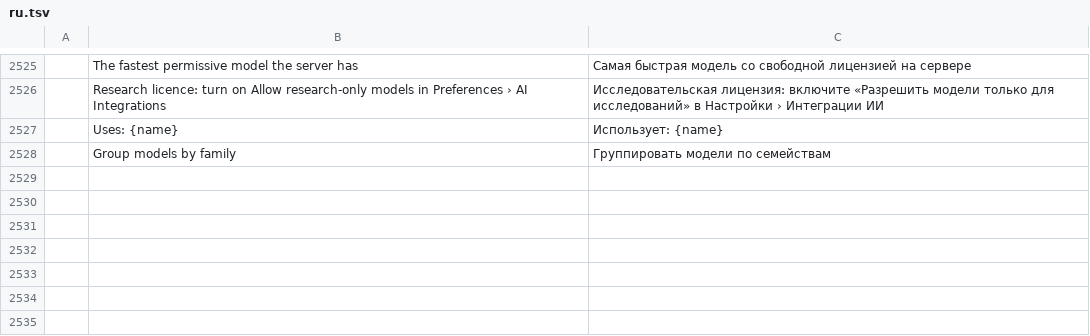
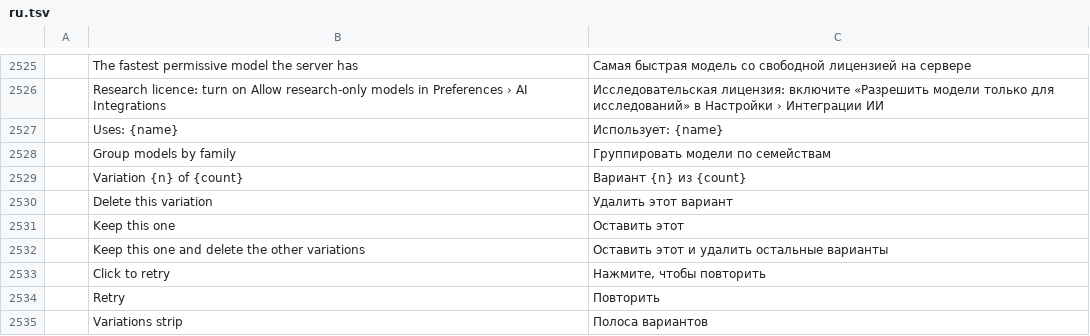
Before and after one commit to CodyChuGit/comfy-photocraft, a TSV file: crates/ui-egui/src/i18n/ru.tsv, drawn as a sheet; only a part is shown, gaps mark what is left out; the diff names each change by its address in the sheet, - before the commit and + after, or states it on an @@ line.

Commit message:
generate: the Variations strip (plan Phase 4)
The active document's last five generative runs as tiles at the canvas edge
(integrations.variationsStrip: right | bottom | off), read from the
Generations library each frame: click shows a variation, x drops it, the
check keeps it and deletes the others, the sparkle runs Generate Similar;
running jobs show placeholders with their percent, failed ones Retry and
Dismiss. New engine commands generate.dropVariation and
generate.keepVariation (one undo step each); the task bar's 1/n switcher is
gone. The modal progress dialog stays away while the strip, the task bar or
the Generate panel shows the job. ui.inspect.variations; live script
variations-live.ps1.

```diff
--- a/crates/ui-egui/src/i18n/ru.tsv
+++ b/crates/ui-egui/src/i18n/ru.tsv
+row 2529:  | Variation {n} of {count} | Вариант {n} из {count}
+row 2530:  | Delete this variation | Удалить этот вариант
+row 2531:  | Keep this one | Оставить этот
+row 2532:  | Keep this one and delete the other variations | Оставить этот и удалить остальные варианты
+row 2533:  | Click to retry | Нажмите, чтобы повторить
+row 2534:  | Retry | Повторить
+row 2535:  | Variations strip | Полоса вариантов
```
Also changed, not shown: crates/ui-egui/src/i18n/de.tsv, crates/ui-egui/src/i18n/es.tsv, 28 other files.
